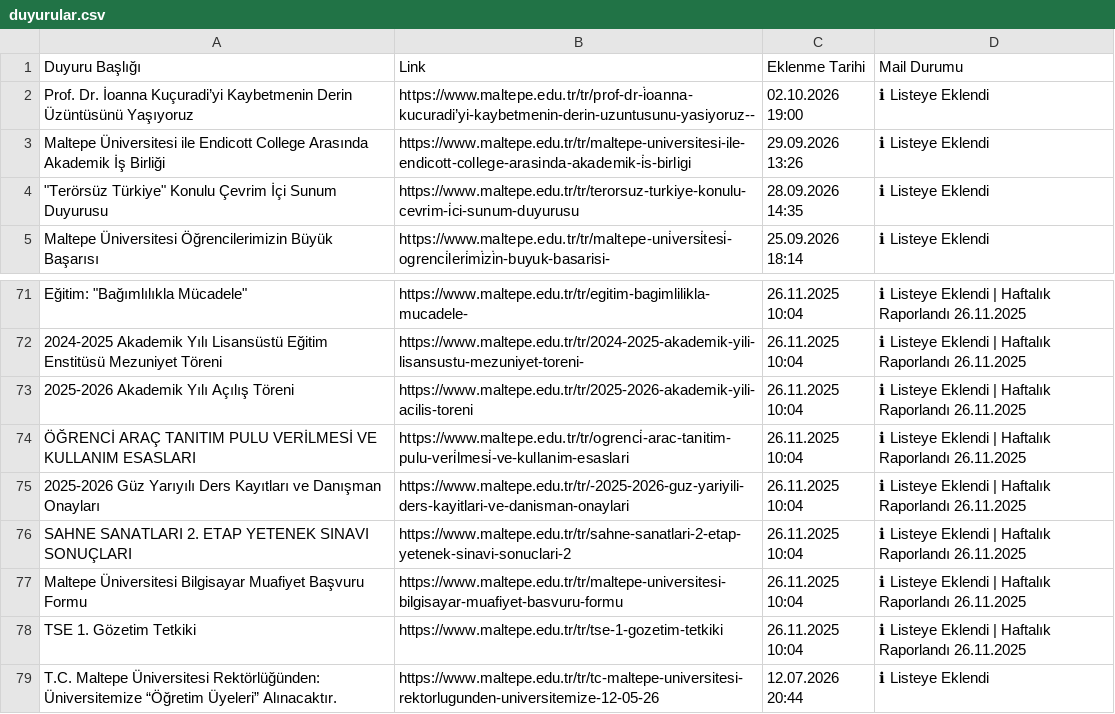
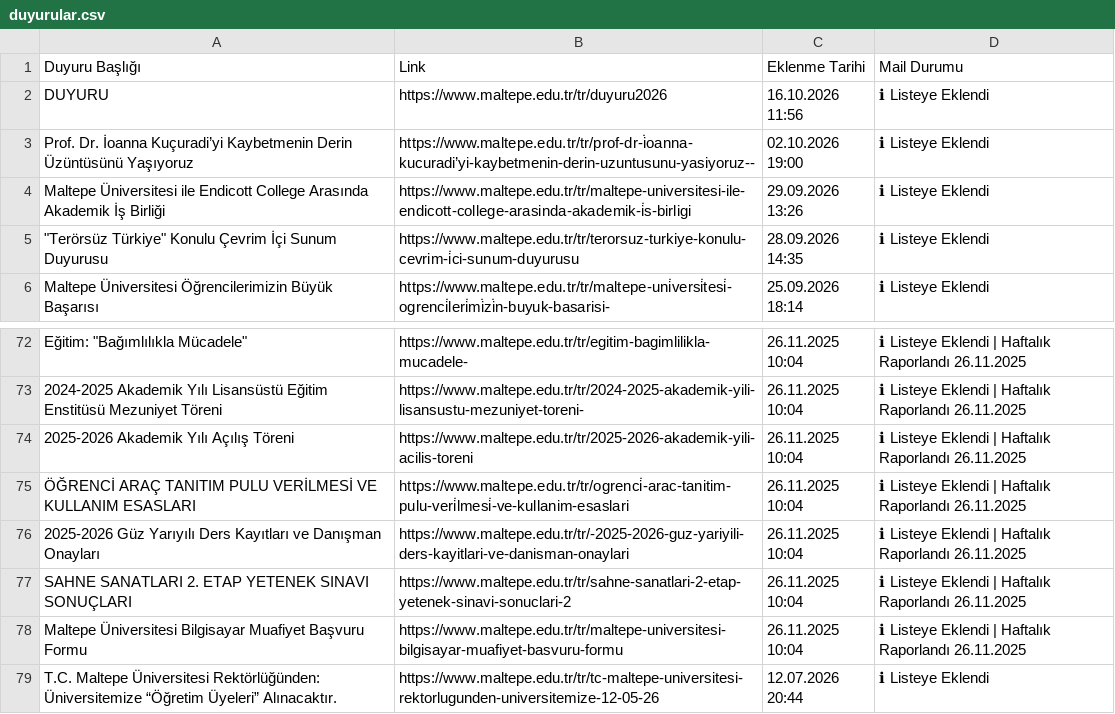
Before and after one commit to erdalyaslica/MAU-Duyuru, a CSV file: data/duyurular.csv, drawn as a sheet; only a part is shown, gaps mark what is left out; removed rows and columns are numbered as before the commit, all else as after; the diff names each change by its address in the sheet, - before the commit and + after, or states it on an @@ line.

```diff
--- a/data/duyurular.csv
+++ b/data/duyurular.csv
+row 2: DUYURU | https://www.maltepe.edu.tr/tr/duyuru2026 | 16.10.2026 11:56 | ℹ Listeye Eklendi
-row 78: TSE 1. Gözetim Tetkiki | https://www.maltepe.edu.tr/tr/tse-1-gozetim-tetkiki | 26.11.2025 10:04 | ℹ Listeye Eklendi | Haftalık Raporlandı 26.11.2025
```
